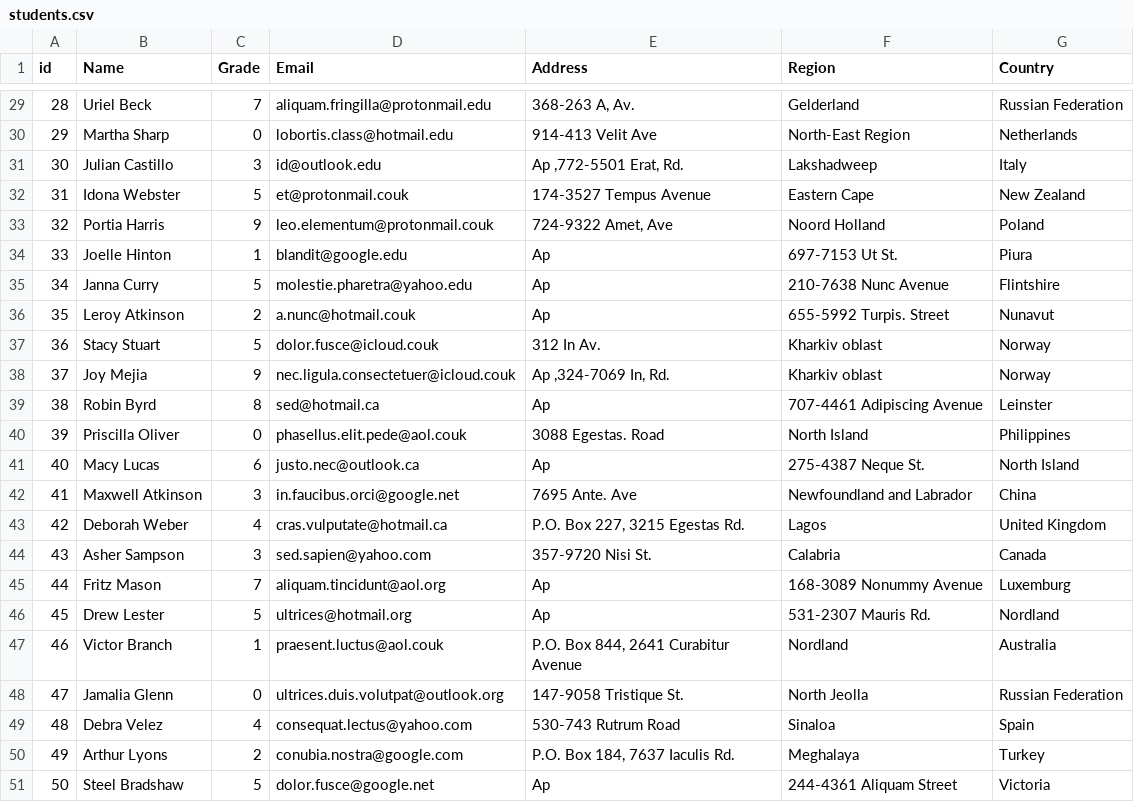
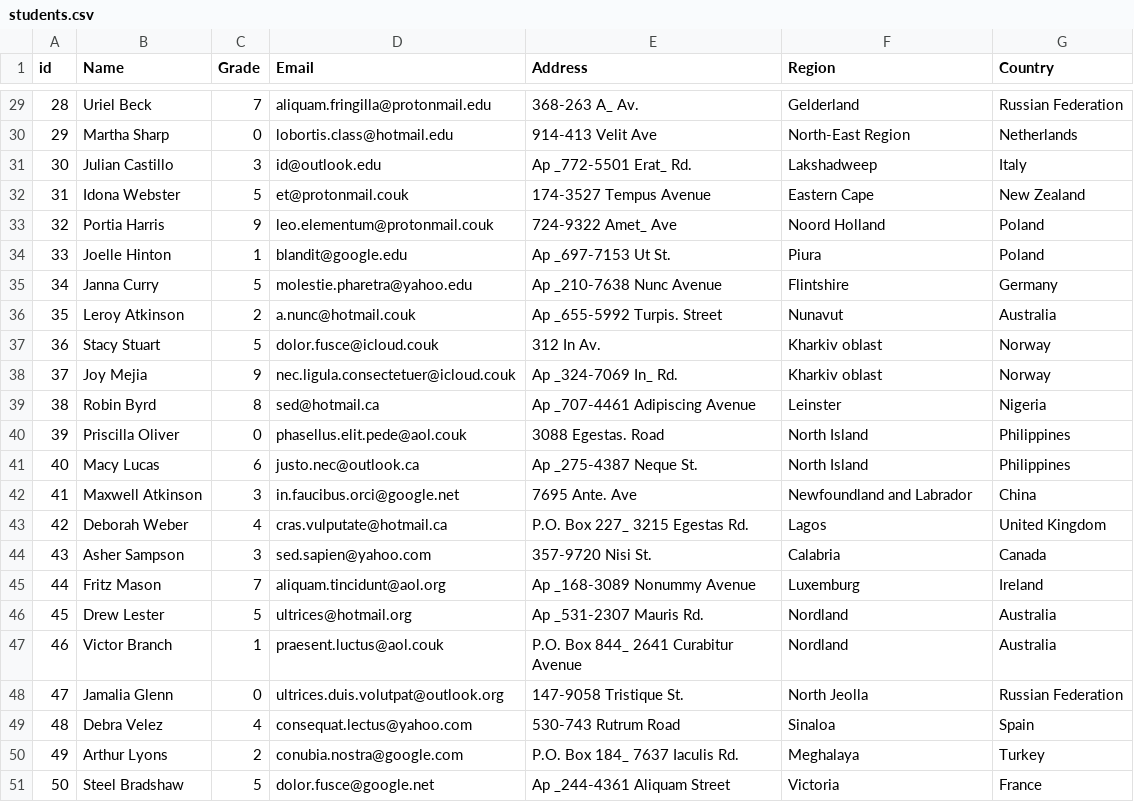
Before and after one commit to Ghamrawy23/SLMSMVN, a CSV file: Data/students.csv, drawn as a sheet; only a part is shown, gaps mark what is left out; the diff covers the shown part only.

```diff
--- a/Data/students.csv
+++ b/Data/students.csv
@@ -29 +29 @@ id,Name,Grade,Email,Address,Region,Country
-28,Uriel Beck,7,aliquam.fringilla@protonmail.edu,"368-263 A, Av.",Gelderland,Russian Federation
+28,Uriel Beck,7,aliquam.fringilla@protonmail.edu,368-263 A_ Av.,Gelderland,"Russian Federation",
@@ -31 +31 @@ id,Name,Grade,Email,Address,Region,Country
-30,Julian Castillo,3,id@outlook.edu,"Ap ,772-5501 Erat, Rd.",Lakshadweep,Italy
+30,Julian Castillo,3,id@outlook.edu,Ap _772-5501 Erat_ Rd.,Lakshadweep,"Italy",
@@ -33,4 +33,4 @@ id,Name,Grade,Email,Address,Region,Country
-32,Portia Harris,9,leo.elementum@protonmail.couk,"724-9322 Amet, Ave",Noord Holland,Poland
-33,Joelle Hinton,1,blandit@google.edu,Ap ,697-7153 Ut St.,Piura
-34,Janna Curry,5,molestie.pharetra@yahoo.edu,Ap ,210-7638 Nunc Avenue,Flintshire
-35,Leroy Atkinson,2,a.nunc@hotmail.couk,Ap ,655-5992 Turpis. Street,Nunavut
+32,Portia Harris,9,leo.elementum@protonmail.couk,724-9322 Amet_ Ave,Noord Holland,"Poland",
+33,Joelle Hinton,1,blandit@google.edu,Ap _697-7153 Ut St.,Piura,"Poland",
+34,Janna Curry,5,molestie.pharetra@yahoo.edu,Ap _210-7638 Nunc Avenue,Flintshire,"Germany",
+35,Leroy Atkinson,2,a.nunc@hotmail.couk,Ap _655-5992 Turpis. Street,Nunavut,"Australia",
@@ -38,2 +38,2 @@ id,Name,Grade,Email,Address,Region,Country
-37,Joy Mejia,9,nec.ligula.consectetuer@icloud.couk,"Ap ,324-7069 In, Rd.",Kharkiv oblast,Norway
-38,Robin Byrd,8,sed@hotmail.ca,Ap ,707-4461 Adipiscing Avenue,Leinster
+37,Joy Mejia,9,nec.ligula.consectetuer@icloud.couk,Ap _324-7069 In_ Rd.,Kharkiv oblast,"Norway",
+38,Robin Byrd,8,sed@hotmail.ca,Ap _707-4461 Adipiscing Avenue,Leinster,"Nigeria",
@@ -41 +41 @@ id,Name,Grade,Email,Address,Region,Country
-40,Macy Lucas,6,justo.nec@outlook.ca,Ap ,275-4387 Neque St.,North Island
+40,Macy Lucas,6,justo.nec@outlook.ca,Ap _275-4387 Neque St.,North Island,"Philippines",
@@ -43 +43 @@ id,Name,Grade,Email,Address,Region,Country
-42,Deborah Weber,4,cras.vulputate@hotmail.ca,"P.O. Box 227, 3215 Egestas Rd.",Lagos,United Kingdom
+42,Deborah Weber,4,cras.vulputate@hotmail.ca,P.O. Box 227_ 3215 Egestas Rd.,Lagos,"United Kingdom",
@@ -45,3 +45,3 @@ id,Name,Grade,Email,Address,Region,Country
-44,Fritz Mason,7,aliquam.tincidunt@aol.org,Ap ,168-3089 Nonummy Avenue,Luxemburg
-45,Drew Lester,5,ultrices@hotmail.org,Ap ,531-2307 Mauris Rd.,Nordland
-46,Victor Branch,1,praesent.luctus@aol.couk,"P.O. Box 844, 2641 Curabitur Avenue",Nordland,Australia
+44,Fritz Mason,7,aliquam.tincidunt@aol.org,Ap _168-3089 Nonummy Avenue,Luxemburg,"Ireland",
+45,Drew Lester,5,ultrices@hotmail.org,Ap _531-2307 Mauris Rd.,Nordland,"Australia",
+46,Victor Branch,1,praesent.luctus@aol.couk,P.O. Box 844_ 2641 Curabitur Avenue,Nordland,"Australia",
@@ -50,2 +50,2 @@ id,Name,Grade,Email,Address,Region,Country
-49,Arthur Lyons,2,conubia.nostra@google.com,"P.O. Box 184, 7637 Iaculis Rd.",Meghalaya,Turkey
-50,Steel Bradshaw,5,dolor.fusce@google.net,Ap ,244-4361 Aliquam Street,Victoria
+49,Arthur Lyons,2,conubia.nostra@google.com,P.O. Box 184_ 7637 Iaculis Rd.,Meghalaya,"Turkey",
+50,Steel Bradshaw,5,dolor.fusce@google.net,Ap _244-4361 Aliquam Street,Victoria,"France",
```
Also changed, not shown: 83 edited cells elsewhere in this file, 9 other files.
